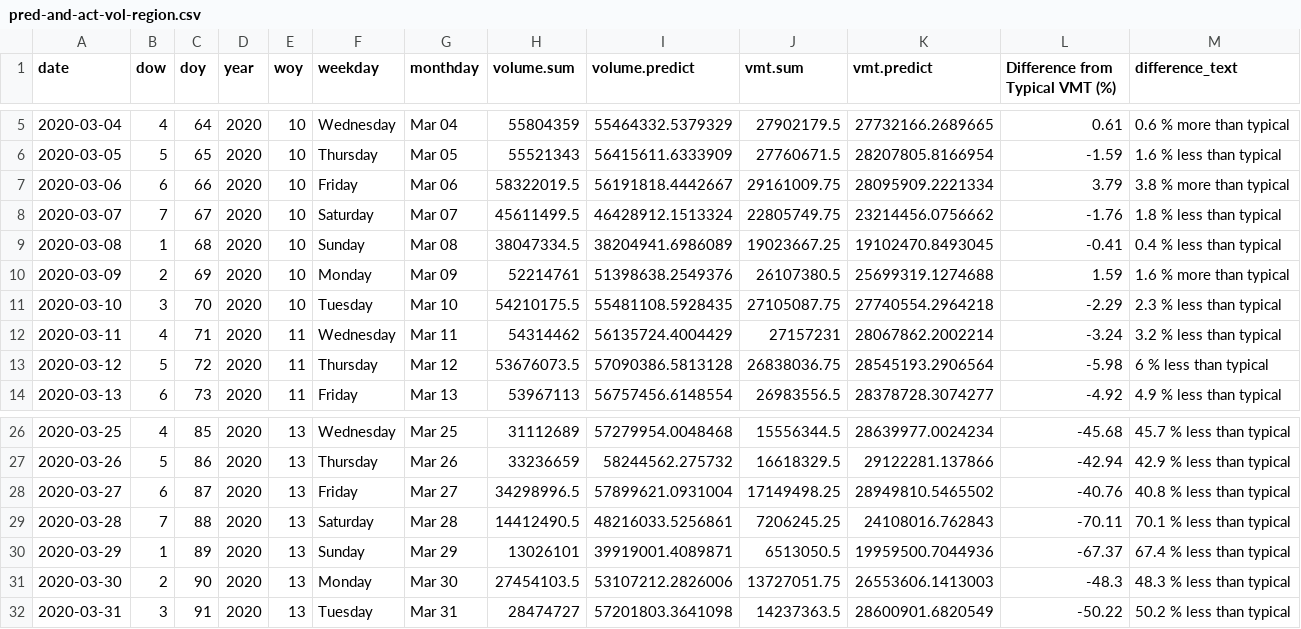
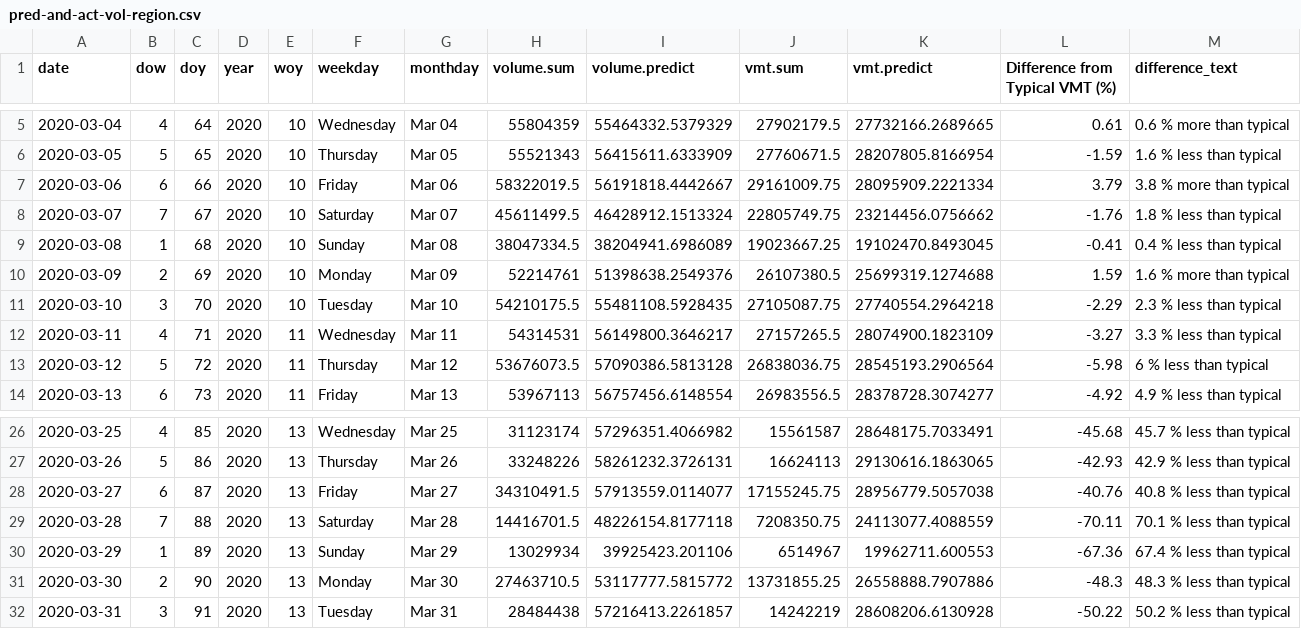
Before and after one commit to Metropolitan-Council/loop-sensor-trends, a CSV file: covid.traffic.trends/data-raw/pred-and-act-vol-region.csv, drawn as a sheet; only a part is shown, gaps mark what is left out; the diff covers the shown part only.

```diff
--- a/covid.traffic.trends/data-raw/pred-and-act-vol-region.csv
+++ b/covid.traffic.trends/data-raw/pred-and-act-vol-region.csv
@@ -11,3 +11,3 @@ date,dow,doy,year,woy,weekday,monthday,volume.sum,volume.predict,vmt.sum,vmt.pre
 2020-03-10,3,70,2020,10,Tuesday,Mar 10,54210175.5,55481108.5928435,27105087.75,27740554.2964218,-2.29,2.3 % less than typical
-2020-03-11,4,71,2020,11,Wednesday,Mar 11,54314462,56135724.4004429,27157231,28067862.2002214,-3.24,3.2 % less than typical
+2020-03-11,4,71,2020,11,Wednesday,Mar 11,54314531,56149800.3646217,27157265.5,28074900.1823109,-3.27,3.3 % less than typical
 2020-03-12,5,72,2020,11,Thursday,Mar 12,53676073.5,57090386.5813128,26838036.75,28545193.2906564,-5.98,6 % less than typical
@@ -26,7 +26,7 @@ date,dow,doy,year,woy,weekday,monthday,volume.sum,volume.predict,vmt.sum,vmt.pre
-2020-03-25,4,85,2020,13,Wednesday,Mar 25,31112689,57279954.0048468,15556344.5,28639977.0024234,-45.68,45.7 % less than typical
-2020-03-26,5,86,2020,13,Thursday,Mar 26,33236659,58244562.275732,16618329.5,29122281.137866,-42.94,42.9 % less than typical
-2020-03-27,6,87,2020,13,Friday,Mar 27,34298996.5,57899621.0931004,17149498.25,28949810.5465502,-40.76,40.8 % less than typical
-2020-03-28,7,88,2020,13,Saturday,Mar 28,14412490.5,48216033.5256861,7206245.25,24108016.762843,-70.11,70.1 % less than typical
-2020-03-29,1,89,2020,13,Sunday,Mar 29,13026101,39919001.4089871,6513050.5,19959500.7044936,-67.37,67.4 % less than typical
-2020-03-30,2,90,2020,13,Monday,Mar 30,27454103.5,53107212.2826006,13727051.75,26553606.1413003,-48.3,48.3 % less than typical
-2020-03-31,3,91,2020,13,Tuesday,Mar 31,28474727,57201803.3641098,14237363.5,28600901.6820549,-50.22,50.2 % less than typical
+2020-03-25,4,85,2020,13,Wednesday,Mar 25,31123174,57296351.4066982,15561587,28648175.7033491,-45.68,45.7 % less than typical
+2020-03-26,5,86,2020,13,Thursday,Mar 26,33248226,58261232.3726131,16624113,29130616.1863065,-42.93,42.9 % less than typical
+2020-03-27,6,87,2020,13,Friday,Mar 27,34310491.5,57913559.0114077,17155245.75,28956779.5057038,-40.76,40.8 % less than typical
+2020-03-28,7,88,2020,13,Saturday,Mar 28,14416701.5,48226154.8177118,7208350.75,24113077.4088559,-70.11,70.1 % less than typical
+2020-03-29,1,89,2020,13,Sunday,Mar 29,13029934,39925423.201106,6514967,19962711.600553,-67.36,67.4 % less than typical
+2020-03-30,2,90,2020,13,Monday,Mar 30,27463710.5,53117777.5815772,13731855.25,26558888.7907886,-48.3,48.3 % less than typical
+2020-03-31,3,91,2020,13,Tuesday,Mar 31,28484438,57216413.2261857,14242219,28608206.6130928,-50.22,50.2 % less than typical
```
Also changed, not shown: 1 added row and 103 edited cells elsewhere in this file, output/diff-vol-state.csv, output/pred-and-act-vol-region.csv, 6 other files.
